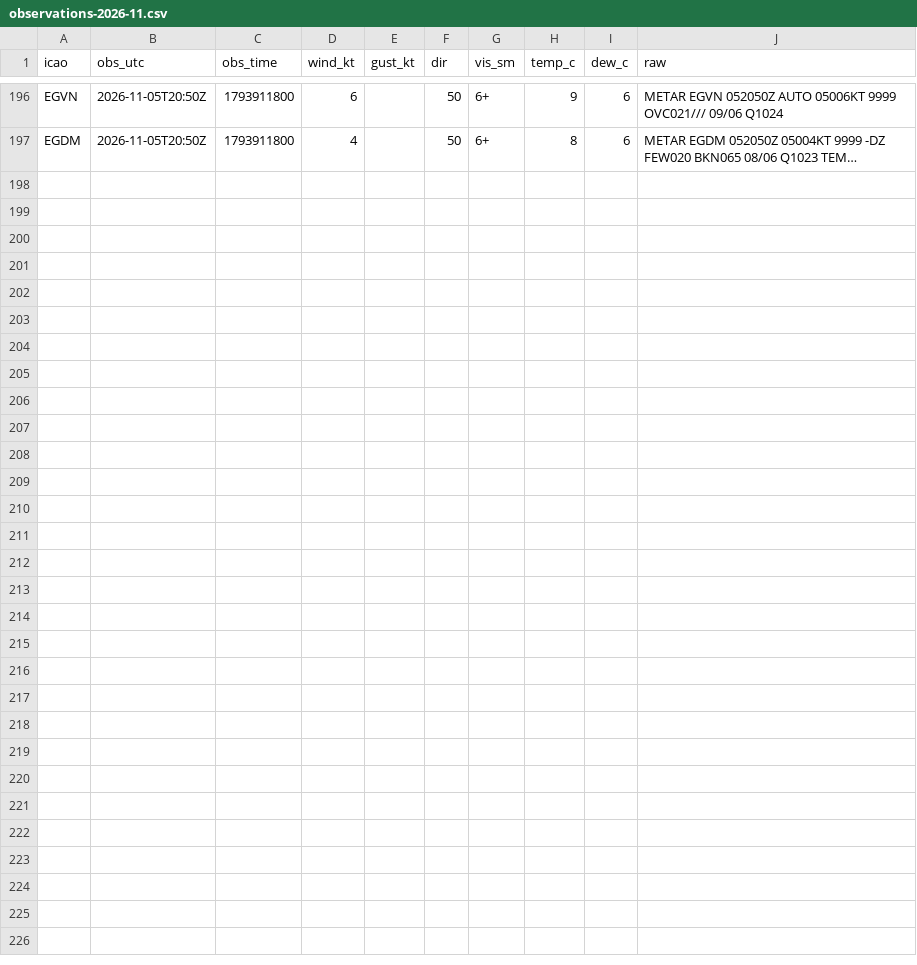
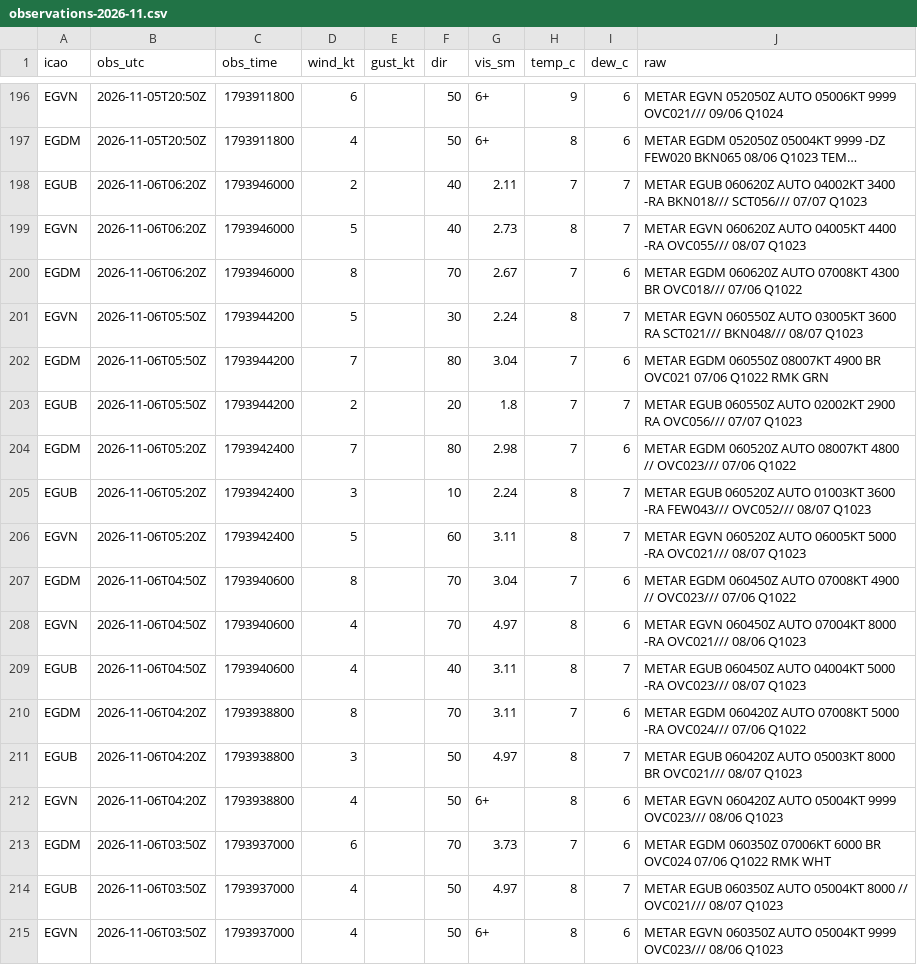
Before and after one commit to Alexissmart1/membury-ppg, a CSV file: observations-2026-11.csv, drawn as a sheet; only a part is shown, gaps mark what is left out; long unchanged cells end in …; the diff names each change by its address in the sheet, - before the commit and + after, or states it on an @@ line.

```diff
--- a/observations-2026-11.csv
+++ b/observations-2026-11.csv
+row 198: EGUB | 2026-11-06T06:20Z | 1793946000 | 2 |  | 40 | 2.11 | 7 | 7 | METAR EGUB 060620Z AUTO 04002KT 3400 -RA BKN018/// SCT056/// 07/07 Q1023
+row 199: EGVN | 2026-11-06T06:20Z | 1793946000 | 5 |  | 40 | 2.73 | 8 | 7 | METAR EGVN 060620Z AUTO 04005KT 4400 -RA OVC055/// 08/07 Q1023
+row 200: EGDM | 2026-11-06T06:20Z | 1793946000 | 8 |  | 70 | 2.67 | 7 | 6 | METAR EGDM 060620Z AUTO 07008KT 4300 BR OVC018/// 07/06 Q1022
+row 201: EGVN | 2026-11-06T05:50Z | 1793944200 | 5 |  | 30 | 2.24 | 8 | 7 | METAR EGVN 060550Z AUTO 03005KT 3600 RA SCT021/// BKN048/// 08/07 Q1023
+row 202: EGDM | 2026-11-06T05:50Z | 1793944200 | 7 |  | 80 | 3.04 | 7 | 6 | METAR EGDM 060550Z 08007KT 4900 BR OVC021 07/06 Q1022 RMK GRN
+row 203: EGUB | 2026-11-06T05:50Z | 1793944200 | 2 |  | 20 | 1.8 | 7 | 7 | METAR EGUB 060550Z AUTO 02002KT 2900 RA OVC056/// 07/07 Q1023
+row 204: EGDM | 2026-11-06T05:20Z | 1793942400 | 7 |  | 80 | 2.98 | 7 | 6 | METAR EGDM 060520Z AUTO 08007KT 4800 // OVC023/// 07/06 Q1022
+row 205: EGUB | 2026-11-06T05:20Z | 1793942400 | 3 |  | 10 | 2.24 | 8 | 7 | METAR EGUB 060520Z AUTO 01003KT 3600 -RA FEW043/// OVC052/// 08/07 Q1023
+row 206: EGVN | 2026-11-06T05:20Z | 1793942400 | 5 |  | 60 | 3.11 | 8 | 7 | METAR EGVN 060520Z AUTO 06005KT 5000 -RA OVC021/// 08/07 Q1023
+row 207: EGDM | 2026-11-06T04:50Z | 1793940600 | 8 |  | 70 | 3.04 | 7 | 6 | METAR EGDM 060450Z AUTO 07008KT 4900 // OVC023/// 07/06 Q1022
+row 208: EGVN | 2026-11-06T04:50Z | 1793940600 | 4 |  | 70 | 4.97 | 8 | 6 | METAR EGVN 060450Z AUTO 07004KT 8000 -RA OVC021/// 08/06 Q1023
+row 209: EGUB | 2026-11-06T04:50Z | 1793940600 | 4 |  | 40 | 3.11 | 8 | 7 | METAR EGUB 060450Z AUTO 04004KT 5000 -RA OVC023/// 08/07 Q1023
+row 210: EGDM | 2026-11-06T04:20Z | 1793938800 | 8 |  | 70 | 3.11 | 7 | 6 | METAR EGDM 060420Z AUTO 07008KT 5000 -RA OVC024/// 07/06 Q1022
+row 211: EGUB | 2026-11-06T04:20Z | 1793938800 | 3 |  | 50 | 4.97 | 8 | 7 | METAR EGUB 060420Z AUTO 05003KT 8000 BR OVC021/// 08/07 Q1023
+row 212: EGVN | 2026-11-06T04:20Z | 1793938800 | 4 |  | 50 | 6+ | 8 | 6 | METAR EGVN 060420Z AUTO 05004KT 9999 OVC023/// 08/06 Q1023
+row 213: EGDM | 2026-11-06T03:50Z | 1793937000 | 6 |  | 70 | 3.73 | 7 | 6 | METAR EGDM 060350Z 07006KT 6000 BR OVC024 07/06 Q1022 RMK WHT
+row 214: EGUB | 2026-11-06T03:50Z | 1793937000 | 4 |  | 50 | 4.97 | 8 | 7 | METAR EGUB 060350Z AUTO 05004KT 8000 // OVC021/// 08/07 Q1023
+row 215: EGVN | 2026-11-06T03:50Z | 1793937000 | 4 |  | 50 | 6+ | 8 | 6 | METAR EGVN 060350Z AUTO 05004KT 9999 OVC023/// 08/06 Q1023
```
Also changed, not shown: forecasts-2026-11.csv, 1 other file.
